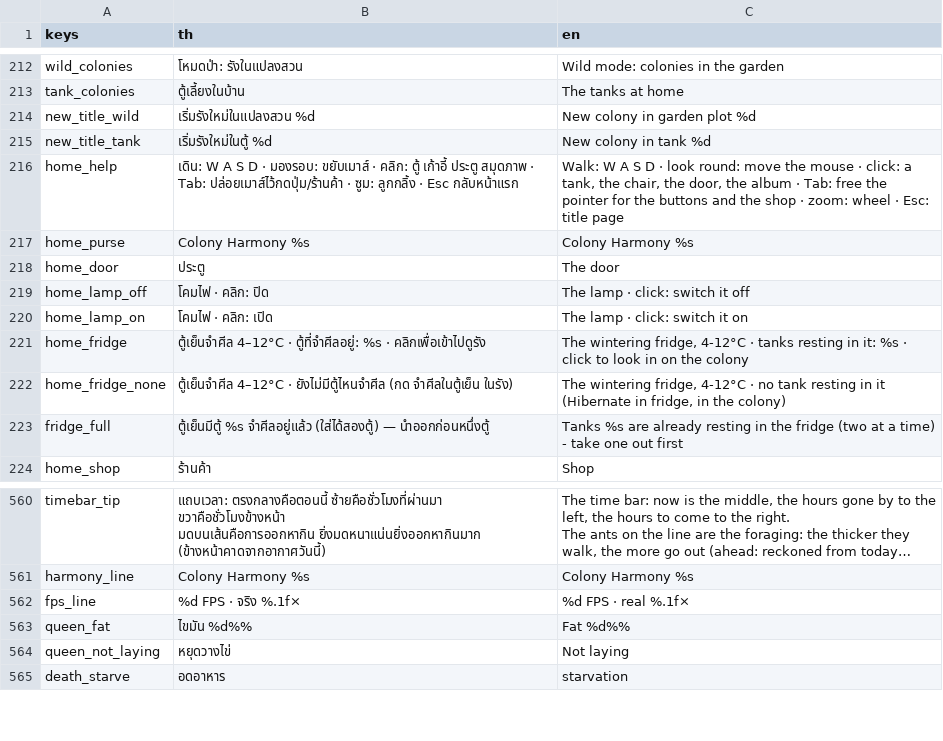
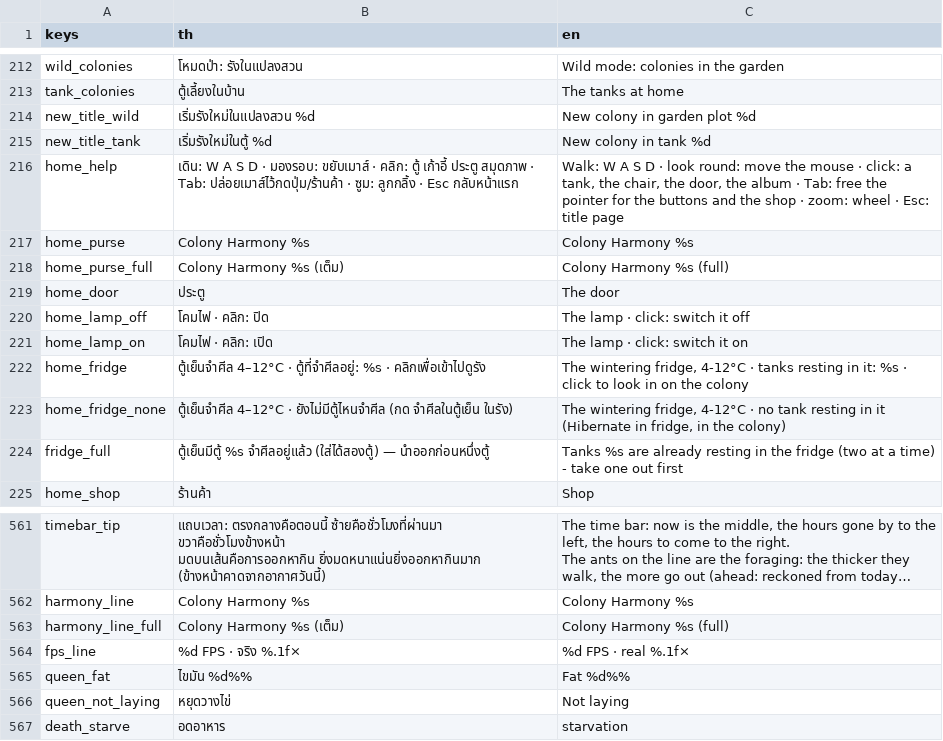
Before and after one commit to yasirrenseb01-design/AntFarm, a CSV file: lang/strings.csv, drawn as a sheet; only a part is shown, gaps mark what is left out; long unchanged cells end in …; the diff names each change by its address in the sheet, - before the commit and + after, or states it on an @@ line.

```diff
--- a/lang/strings.csv
+++ b/lang/strings.csv
+row 218: home_purse_full | Colony Harmony %s (เต็ม) | Colony Harmony %s (full)
+row 563: harmony_line_full | Colony Harmony %s (เต็ม) | Colony Harmony %s (full)
```
Also changed, not shown: 14 other files.
